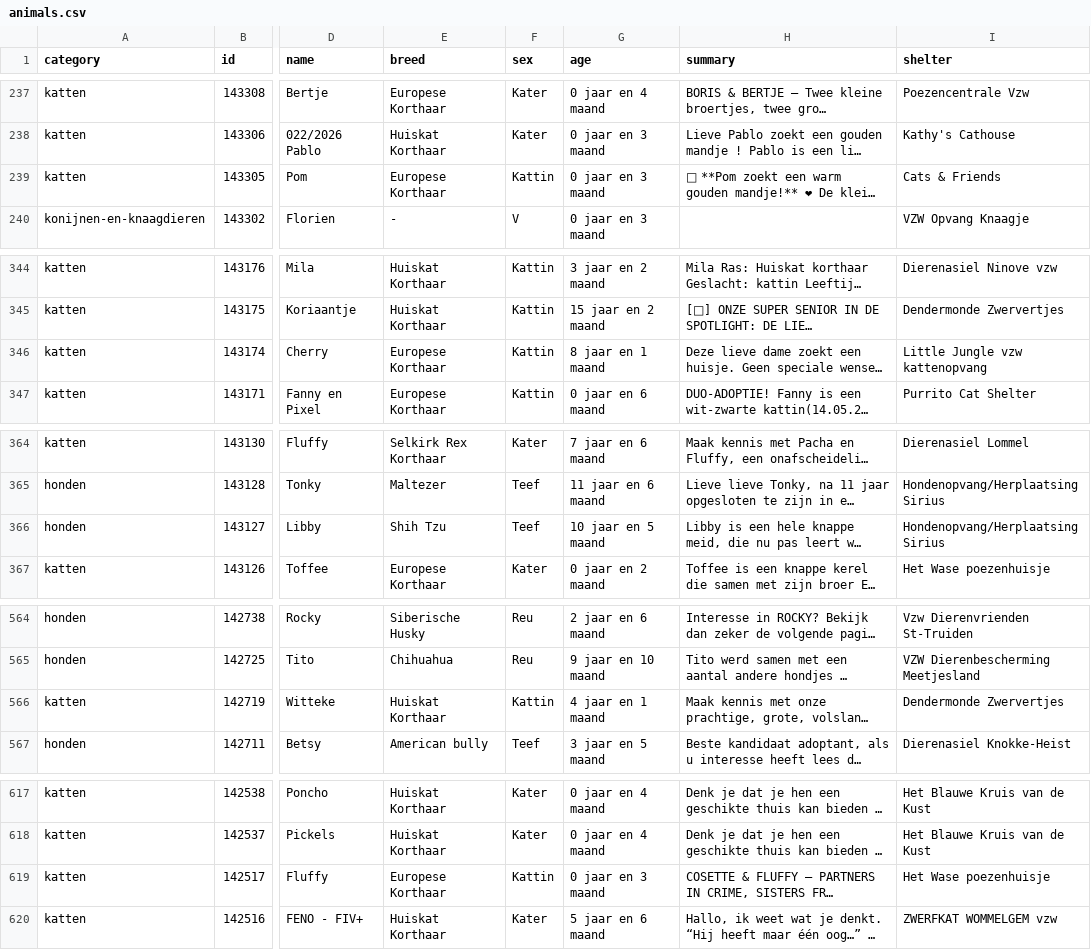
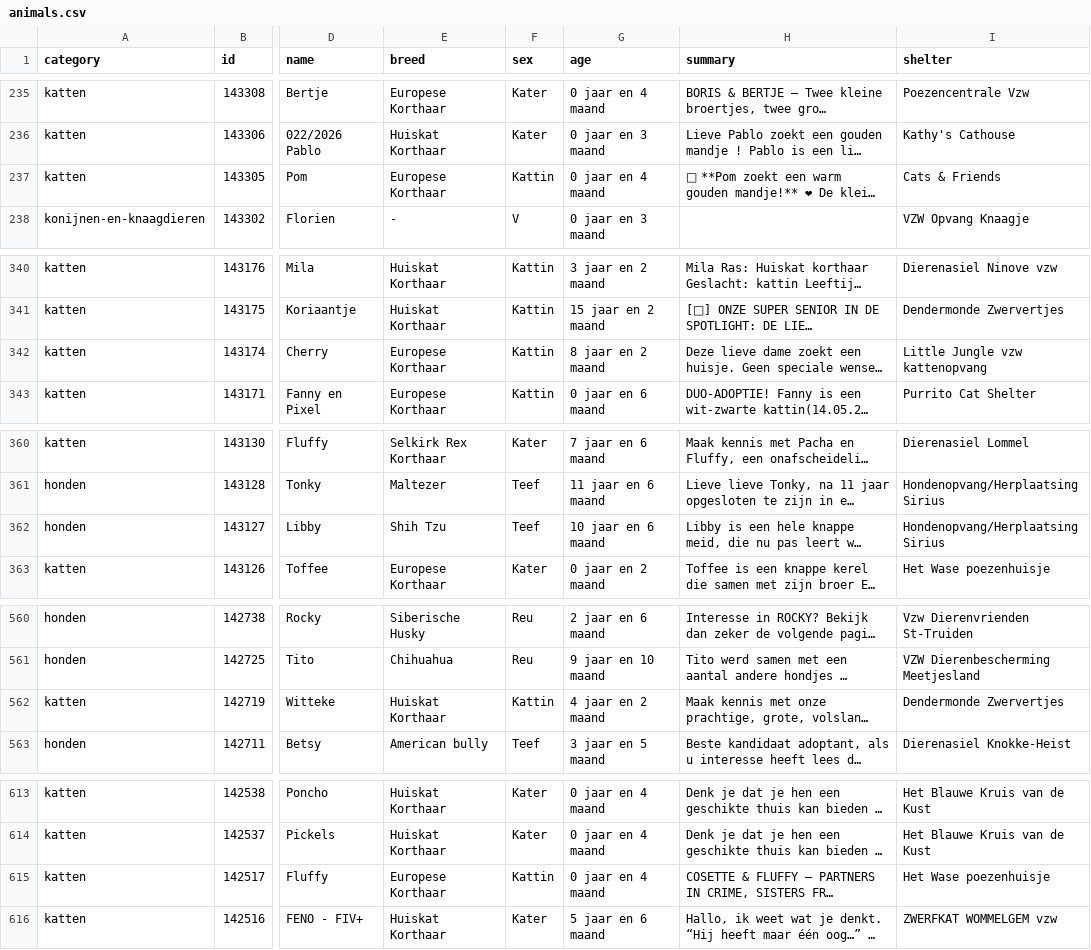
Before and after one commit to HansF/kitties, a CSV file: data/animals.csv, drawn as a sheet; only a part is shown, gaps mark what is left out; long unchanged cells end in …; addresses are those after the commit; the diff covers the shown part only; the diff names each change by its address in the sheet, - before the commit and + after, or states it on an @@ line.

```diff
--- a/data/animals.csv
+++ b/data/animals.csv
-G237 (age): 0 jaar en 3 maand
+G237 (age): 0 jaar en 4 maand
-G342 (age): 8 jaar en 1 maand
+G342 (age): 8 jaar en 2 maand
-G362 (age): 10 jaar en 5 maand
+G362 (age): 10 jaar en 6 maand
-G562 (age): 4 jaar en 1 maand
+G562 (age): 4 jaar en 2 maand
-G615 (age): 0 jaar en 3 maand
+G615 (age): 0 jaar en 4 maand
```
Also changed, not shown: 5 removed rows and 20 edited cells elsewhere in this file, data/changes.csv, data/per-soort/honden.csv, 24 other files.
